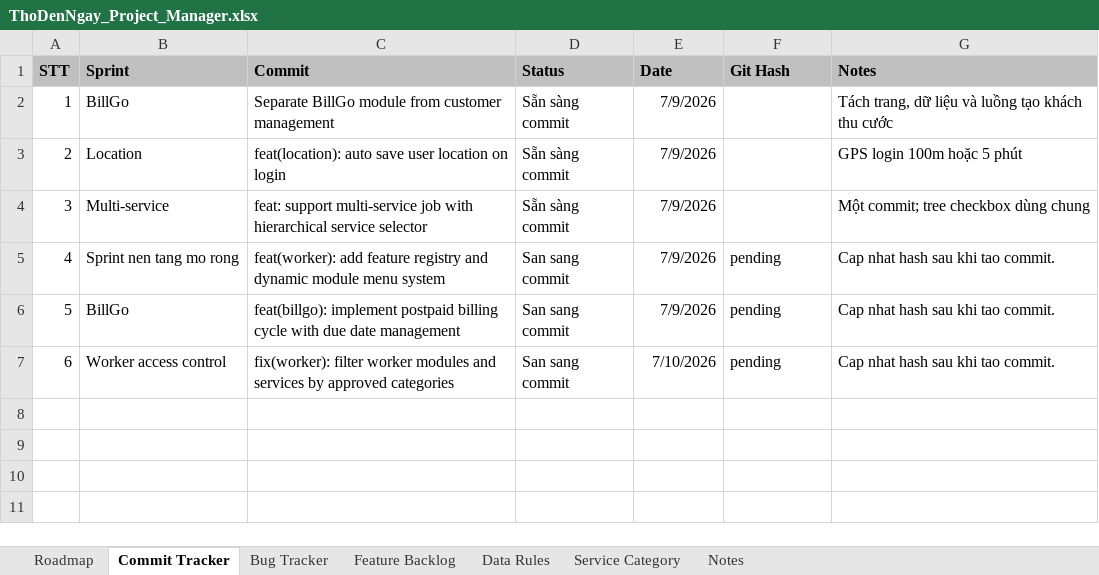
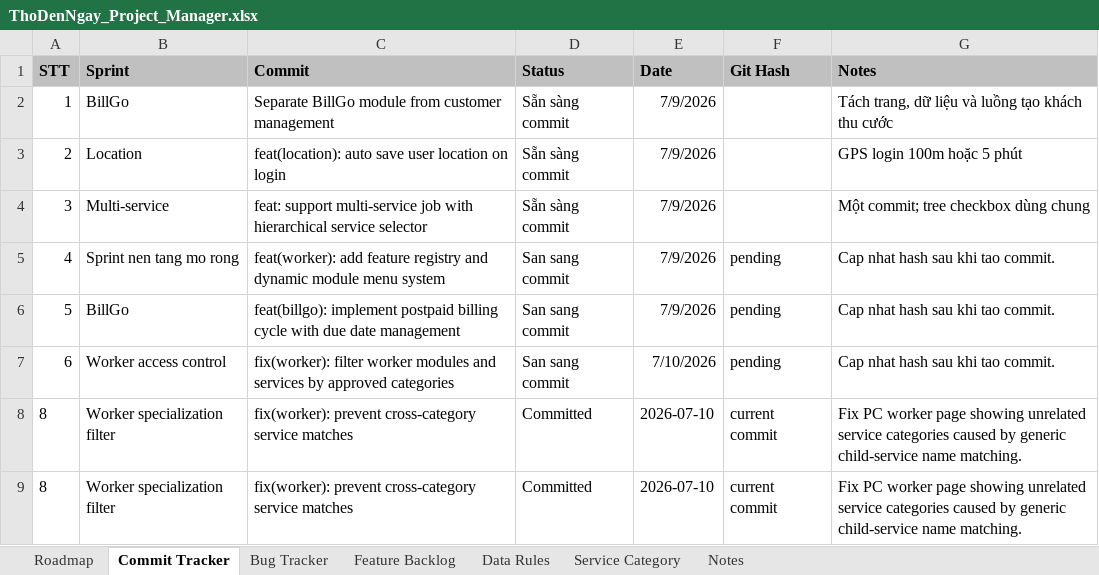
Before and after one commit to hoaitv86/thodenngay, an Excel workbook: ThoDenNgay_Project_Manager.xlsx, sheet Commit Tracker, drawn as a sheet; values as stored, in another font and other column widths than the file's, no borders; the diff names each change by its address in the sheet, - before the commit and + after, or states it on an @@ line.

Commit message:
fix(worker): prevent cross-category service matches

```diff
--- a/ThoDenNgay_Project_Manager.xlsx (sheet Commit Tracker)
+++ b/ThoDenNgay_Project_Manager.xlsx (sheet Commit Tracker)
+row 8: 8 | Worker specialization filter | fix(worker): prevent cross-category service matches | Committed | 2026-07-10 | current commit | Fix PC worker page showing unrelated service categories caused by generic child-service name matching.
+row 9: 8 | Worker specialization filter | fix(worker): prevent cross-category service matches | Committed | 2026-07-10 | current commit | Fix PC worker page showing unrelated service categories caused by generic child-service name matching.
```
Also changed, not shown: sheet Bug Tracker, sheet Feature Backlog, sheet Notes, ThoDenNgay_Product_Bible.xlsx, 1 other file.
